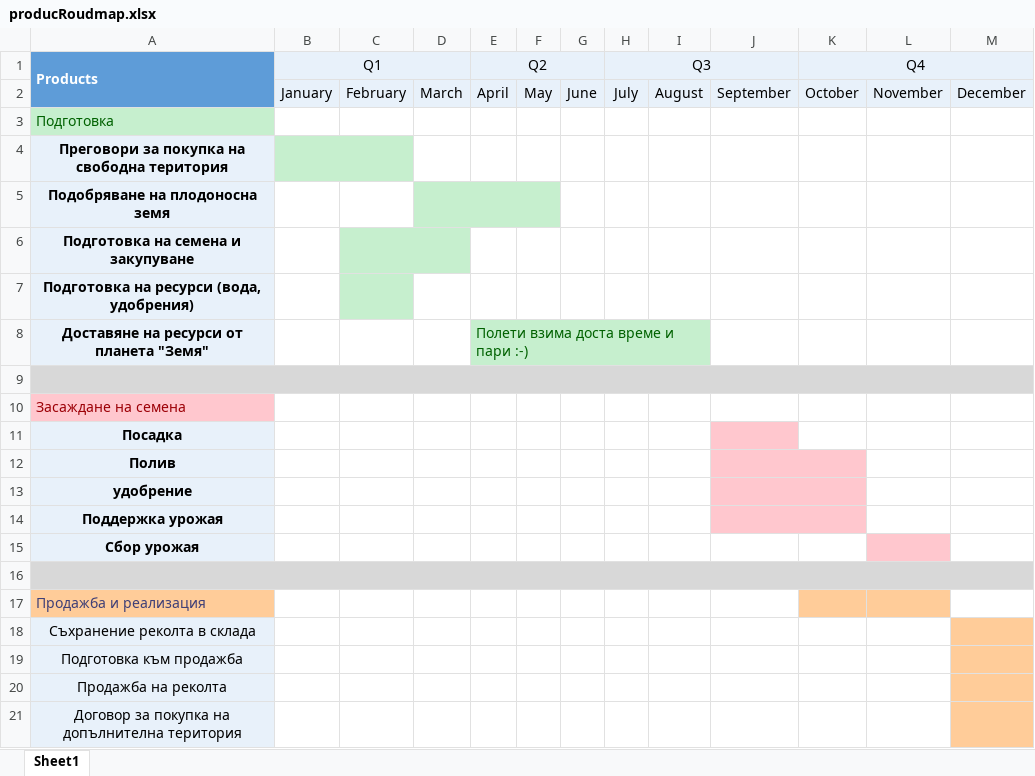
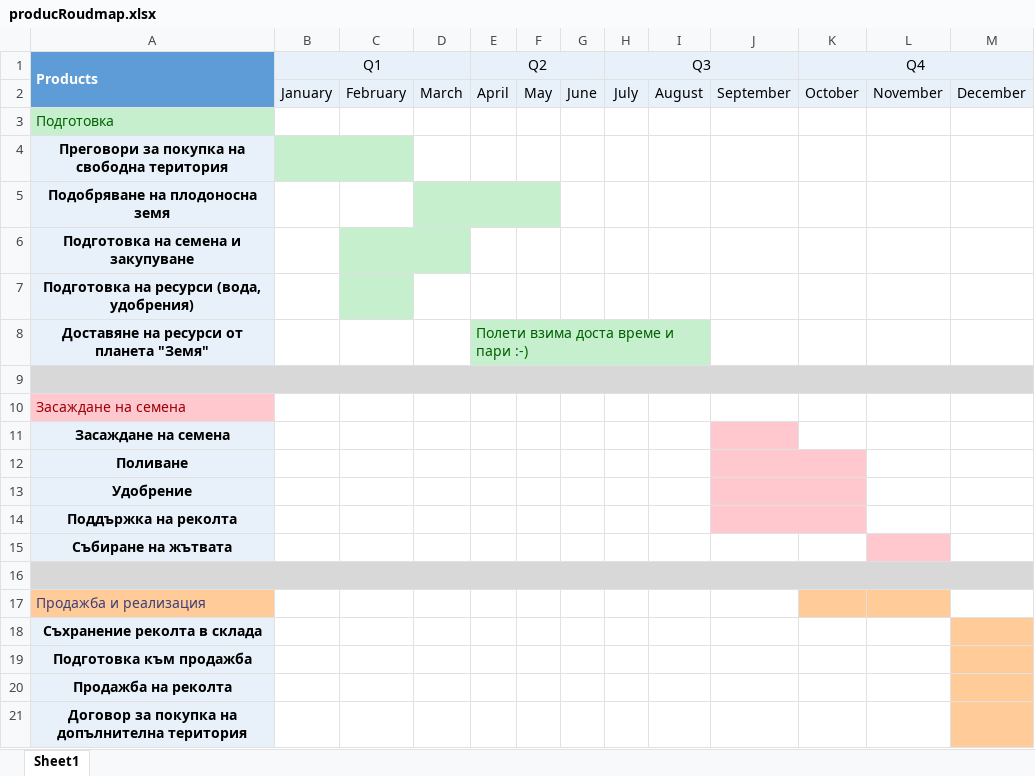
Before and after one commit to maksimuslyandia/software--process-2020-2021-single., an Excel workbook: single-2/producRoudmap.xlsx, sheet Sheet1, drawn as a sheet; values as stored, in another font and other column widths than the file's, no borders; the diff names each change by its address in the sheet, - before the commit and + after, or states it on an @@ line.

Commit message:
single-2 up

```diff
--- a/single-2/producRoudmap.xlsx (sheet Sheet1)
+++ b/single-2/producRoudmap.xlsx (sheet Sheet1)
-A11 (Products): Посадка
+A11 (Products): Засаждане на семена
-A12 (Products): Полив
+A12 (Products): Поливане
-A13 (Products): удобрение
+A13 (Products): Удобрение
-A14 (Products): Поддержка урожая
+A14 (Products): Поддържка на реколта
-A15 (Products): Сбор урожая
+A15 (Products): Събиране на жътвата
-A18:A21 bold: off
+A18:A21 bold: on
```
Also changed, not shown: 1 other file.
